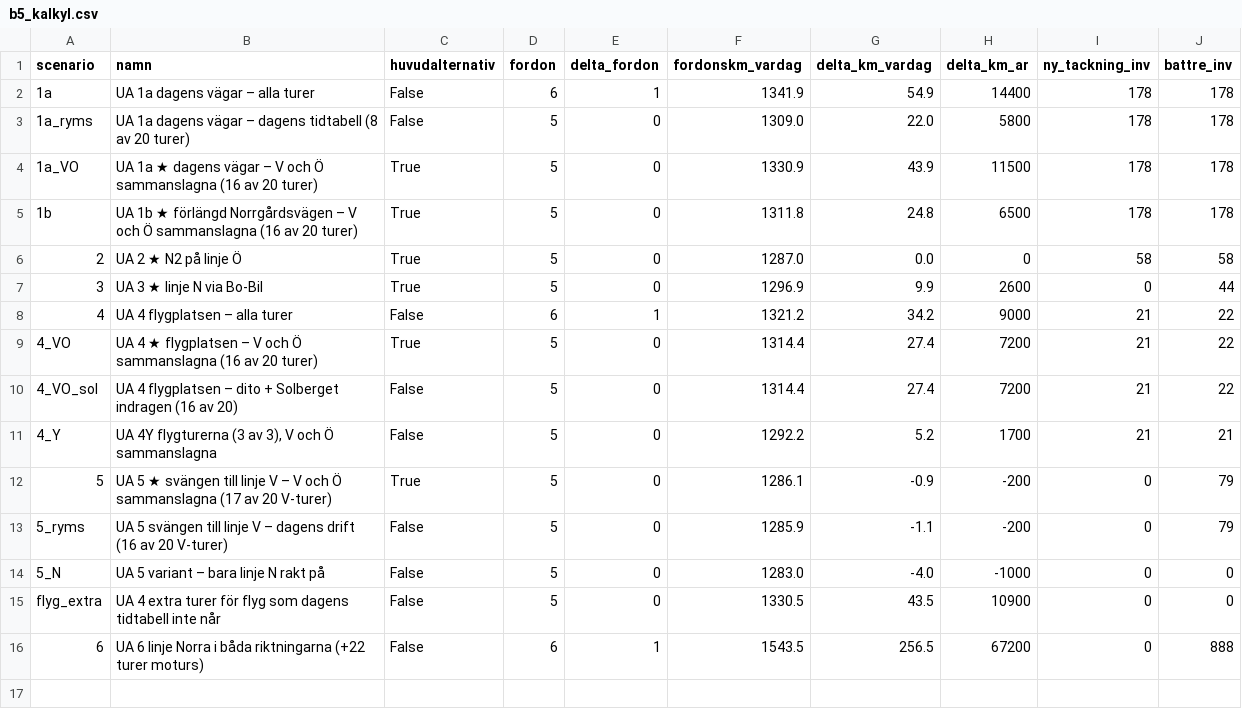
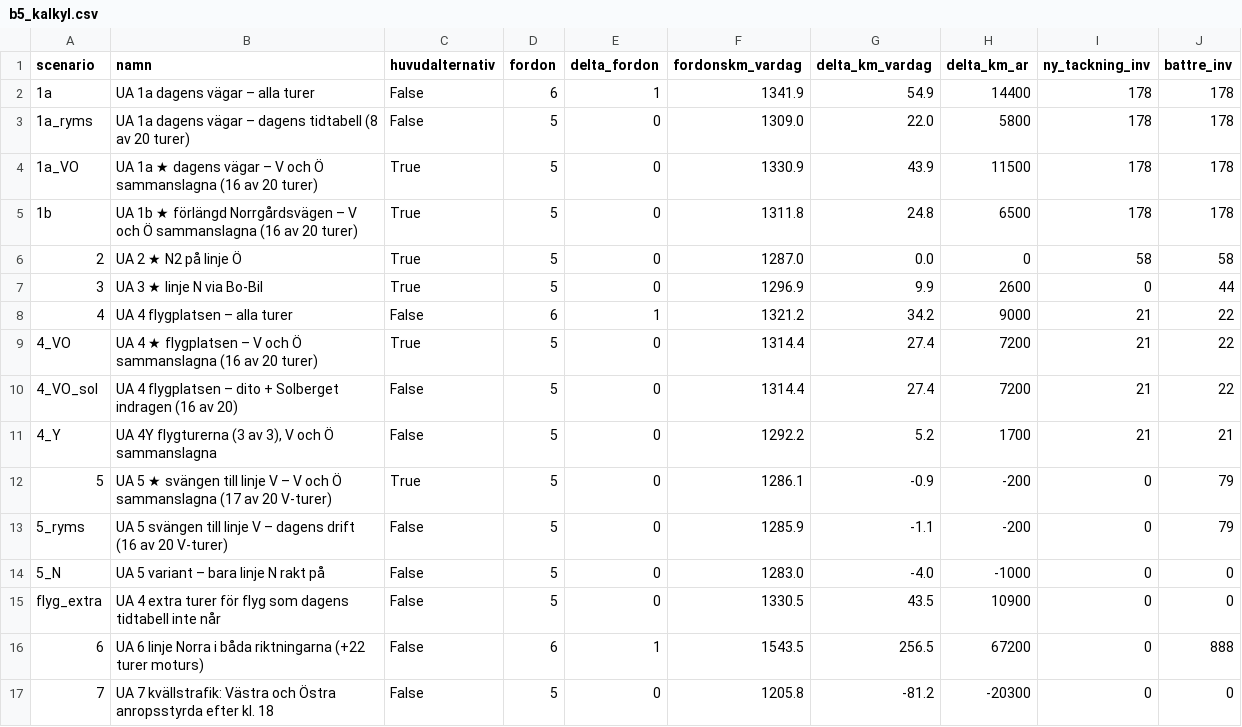
Before and after one commit to JesperHelen/-land, a CSV file: data/processed/b5_kalkyl.csv, drawn as a sheet.

```diff
--- a/data/processed/b5_kalkyl.csv
+++ b/data/processed/b5_kalkyl.csv
@@ -16 +16,2 @@ flyg_extra,UA 4 extra turer för flyg som dagens tidtabell inte når,False,5,0,1
 6,UA 6 linje Norra i båda riktningarna (+22 turer moturs),False,6,1,1543.5,256.5,67200,0,888
+7,UA 7 kvällstrafik: Västra och Östra anropsstyrda efter kl. 18,False,5,0,1205.8,-81.2,-20300,0,0
```
Also changed, not shown: 12 other files.
